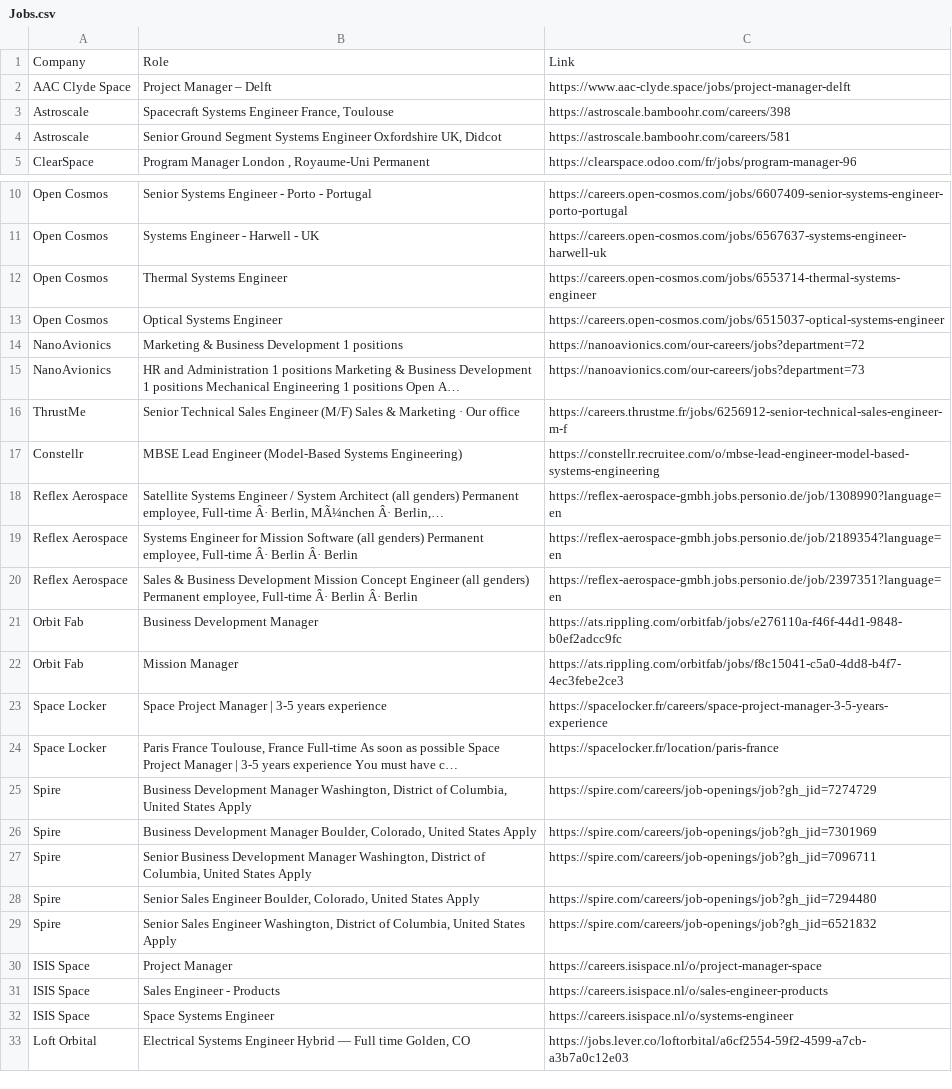
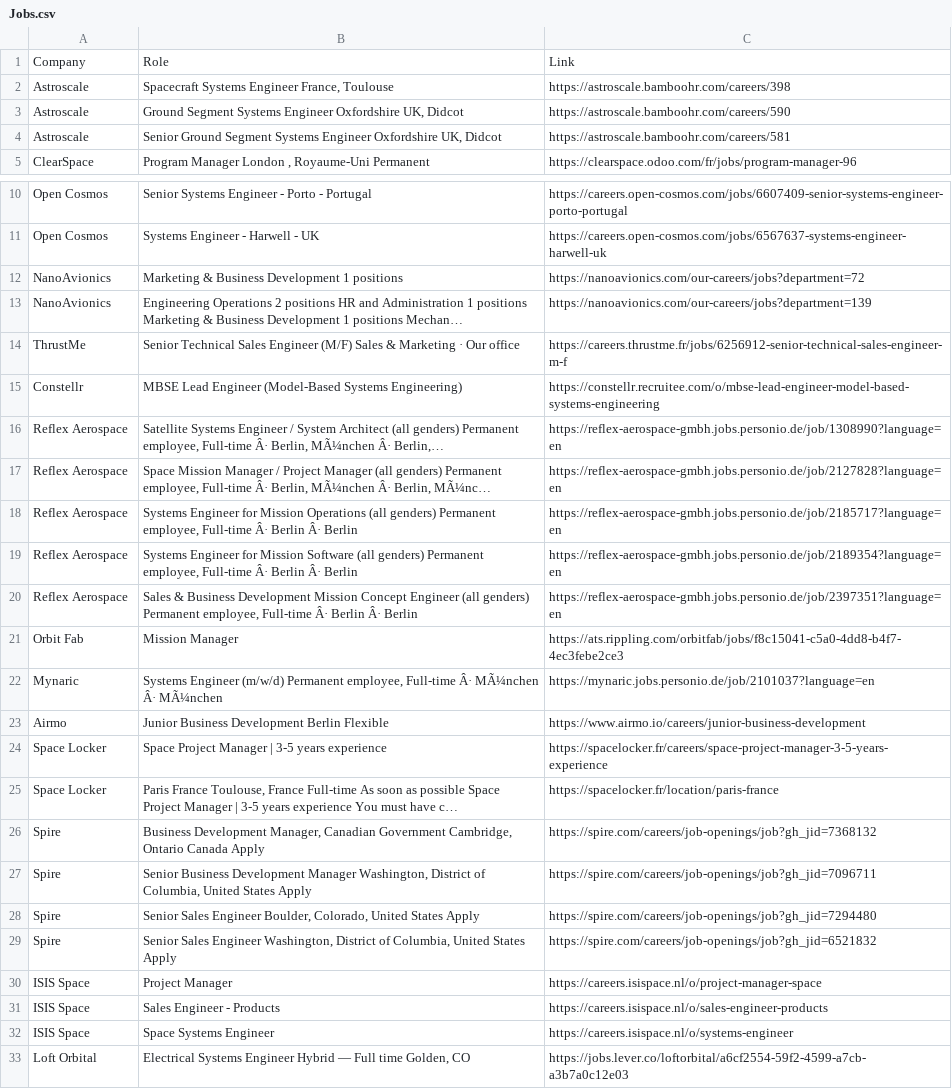
Before and after one commit to gourav1511/newspace-jobs, a CSV file: scraper/Jobs.csv, drawn as a sheet; only a part is shown, gaps mark what is left out.

```diff
--- a/scraper/Jobs.csv
+++ b/scraper/Jobs.csv
@@ -1,4 +1,4 @@
 Company,Role,Link
-AAC Clyde Space,Project Manager – Delft,https://www.aac-clyde.space/jobs/project-manager-delft
 Astroscale,"Spacecraft Systems Engineer France, Toulouse",https://astroscale.bamboohr.com/careers/398
+Astroscale,"Ground Segment Systems Engineer Oxfordshire UK, Didcot",https://astroscale.bamboohr.com/careers/590
 Astroscale,"Senior Ground Segment Systems Engineer Oxfordshire UK, Didcot",https://astroscale.bamboohr.com/careers/581
@@ -11,6 +11,4 @@ Open Cosmos,Senior Systems Engineer - Porto - Portugal,https://careers.open-cosm
 Open Cosmos,Systems Engineer - Harwell - UK,https://careers.open-cosmos.com/jobs/6567637-systems-engineer-harwell-uk
-Open Cosmos,Thermal Systems Engineer,https://careers.open-cosmos.com/jobs/6553714-thermal-systems-engineer
-Open Cosmos,Optical Systems Engineer,https://careers.open-cosmos.com/jobs/6515037-optical-systems-engineer
 NanoAvionics,Marketing & Business Development 1 positions,https://nanoavionics.com/our-careers/jobs?department=72
-NanoAvionics,HR and Administration 1 positions Marketing & Business Development 1 positions Mechanical Engineering 1 positions Open A…,https://nanoavionics.com/our-careers/jobs?department=73
+NanoAvionics,Engineering Operations 2 positions HR and Administration 1 positions Marketing & Business Development 1 positions Mechan…,https://nanoavionics.com/our-careers/jobs?department=139
 ThrustMe,Senior Technical Sales Engineer (M/F) Sales & Marketing · Our office,https://careers.thrustme.fr/jobs/6256912-senior-technical-sales-engineer-m-f
@@ -18,10 +16,12 @@ Constellr,MBSE Lead Engineer (Model-Based Systems Engineering),https://constellr
 Reflex Aerospace,"Satellite Systems Engineer / System Architect (all genders) Permanent employee, Full-time Â· Berlin, MÃ¼nchen Â· Berlin,…",https://reflex-aerospace-gmbh.jobs.personio.de/job/1308990?language=en
+Reflex Aerospace,"Space Mission Manager / Project Manager (all genders) Permanent employee, Full-time Â· Berlin, MÃ¼nchen Â· Berlin, MÃ¼nc…",https://reflex-aerospace-gmbh.jobs.personio.de/job/2127828?language=en
+Reflex Aerospace,"Systems Engineer for Mission Operations (all genders) Permanent employee, Full-time Â· Berlin Â· Berlin",https://reflex-aerospace-gmbh.jobs.personio.de/job/2185717?language=en
 Reflex Aerospace,"Systems Engineer for Mission Software (all genders) Permanent employee, Full-time Â· Berlin Â· Berlin",https://reflex-aerospace-gmbh.jobs.personio.de/job/2189354?language=en
 Reflex Aerospace,"Sales & Business Development Mission Concept Engineer (all genders) Permanent employee, Full-time Â· Berlin Â· Berlin",https://reflex-aerospace-gmbh.jobs.personio.de/job/2397351?language=en
-Orbit Fab,Business Development Manager,https://ats.rippling.com/orbitfab/jobs/e276110a-f46f-44d1-9848-b0ef2adcc9fc
 Orbit Fab,Mission Manager,https://ats.rippling.com/orbitfab/jobs/f8c15041-c5a0-4dd8-b4f7-4ec3febe2ce3
+Mynaric,"Systems Engineer (m/w/d) Permanent employee, Full-time Â· MÃ¼nchen Â· MÃ¼nchen",https://mynaric.jobs.personio.de/job/2101037?language=en
+Airmo,Junior Business Development Berlin Flexible,https://www.airmo.io/careers/junior-business-development
 Space Locker,Space Project Manager | 3-5 years experience,https://spacelocker.fr/careers/space-project-manager-3-5-years-experience
 Space Locker,"Paris France Toulouse, France Full-time As soon as possible Space Project Manager | 3-5 years experience You must have c…",https://spacelocker.fr/location/paris-france
-Spire,"Business Development Manager Washington, District of Columbia, United States Apply",https://spire.com/careers/job-openings/job?gh_jid=7274729
-Spire,"Business Development Manager Boulder, Colorado, United States Apply",https://spire.com/careers/job-openings/job?gh_jid=7301969
+Spire,"Business Development Manager, Canadian Government Cambridge, Ontario Canada Apply",https://spire.com/careers/job-openings/job?gh_jid=7368132
 Spire,"Senior Business Development Manager Washington, District of Columbia, United States Apply",https://spire.com/careers/job-openings/job?gh_jid=7096711
```
